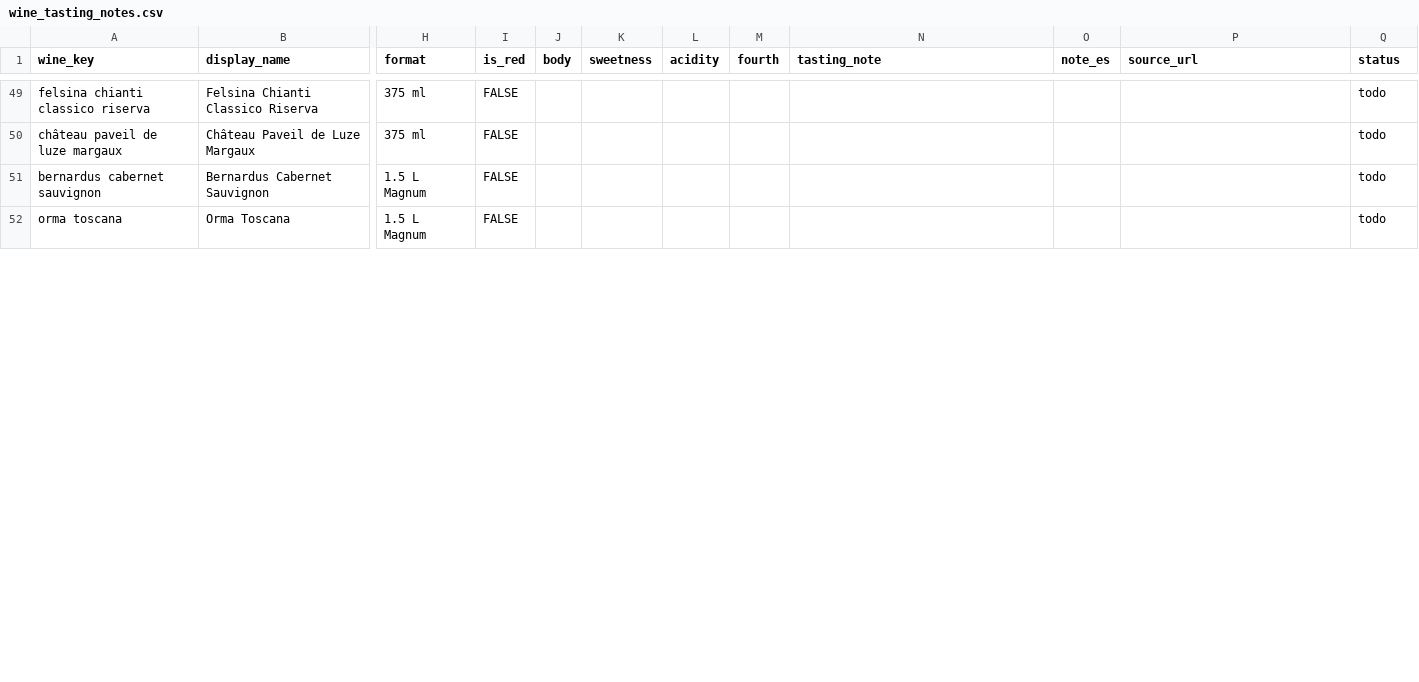
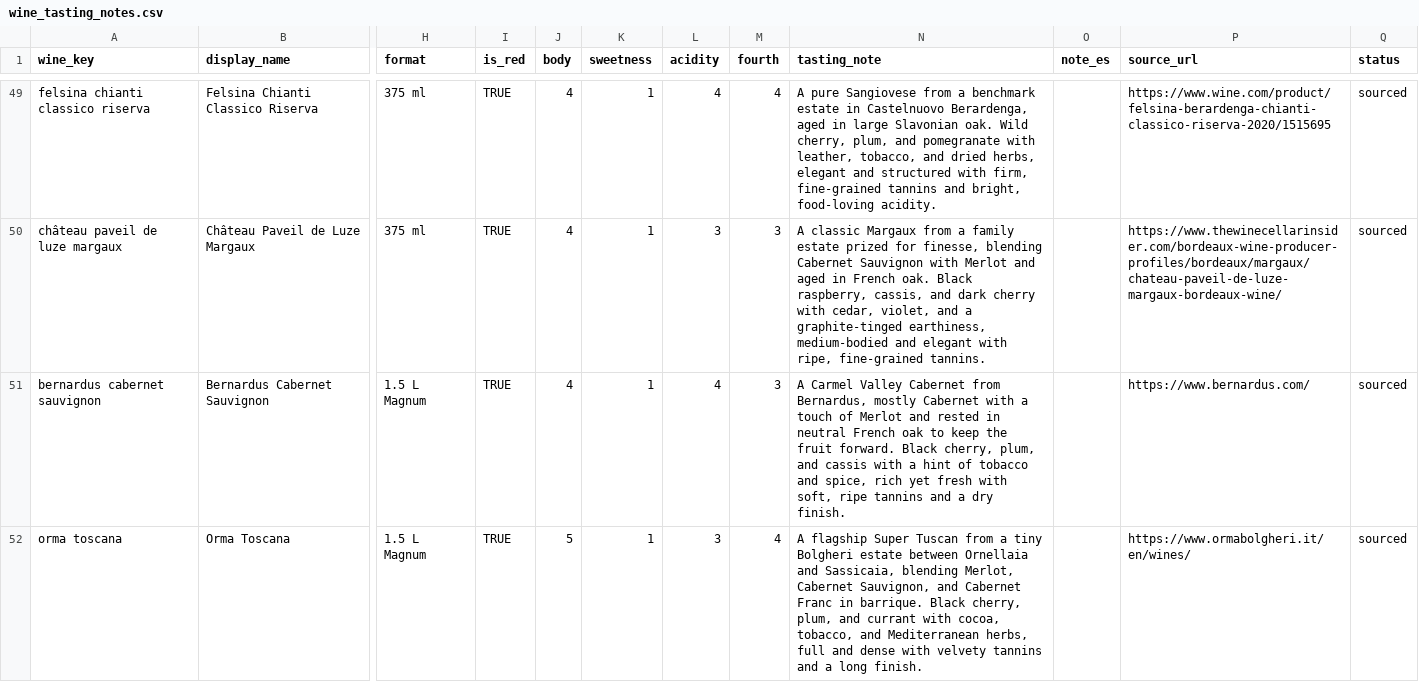
Before and after one commit to marklainsworth/Spotted-Duck-Menus, a CSV file: wine_tasting_notes.csv, drawn as a sheet; only a part is shown, gaps mark what is left out; the diff covers the shown part only; the diff names each change by its address in the sheet, - before the commit and + after, or states it on an @@ line.

```diff
--- a/wine_tasting_notes.csv
+++ b/wine_tasting_notes.csv
-I49:I52 (is_red): FALSE
+I49:I52 (is_red): TRUE
-J49:J51 (body): (empty)
+J49:J51 (body): 4
-K49:K52 (sweetness): (empty)
+K49:K52 (sweetness): 1
-L49 (acidity): (empty)
+L49 (acidity): 4
-M49 (fourth): (empty)
+M49 (fourth): 4
-N49 (tasting_note): (empty)
+N49 (tasting_note): A pure Sangiovese from a benchmark estate in Castelnuovo Berardenga, aged in large Slavonian oak. Wild cherry, plum, and pomegranate with leather, tobacco, and dried herbs, elegant and structured with firm, fine-grained tannins and bright, food-loving acidity.
-P49 (source_url): (empty)
+P49 (source_url): https://www.wine.com/product/felsina-berardenga-chianti-classico-riserva-2020/1515695
-Q49:Q52 (status): todo
+Q49:Q52 (status): sourced
-L50 (acidity): (empty)
+L50 (acidity): 3
-M50:M51 (fourth): (empty)
+M50:M51 (fourth): 3
-N50 (tasting_note): (empty)
+N50 (tasting_note): A classic Margaux from a family estate prized for finesse, blending Cabernet Sauvignon with Merlot and aged in French oak. Black raspberry, cassis, and dark cherry with cedar, violet, and a graphite-tinged earthiness, medium-bodied and elegant with ripe, fine-grained tannins.
-P50 (source_url): (empty)
+P50 (source_url): https://www.thewinecellarinsider.com/bordeaux-wine-producer-profiles/bordeaux/margaux/chateau-paveil-de-luze-margaux-bordeaux-wine/
-L51 (acidity): (empty)
+L51 (acidity): 4
-N51 (tasting_note): (empty)
+N51 (tasting_note): A Carmel Valley Cabernet from Bernardus, mostly Cabernet with a touch of Merlot and rested in neutral French oak to keep the fruit forward. Black cherry, plum, and cassis with a hint of tobacco and spice, rich yet fresh with soft, ripe tannins and a dry finish.
-P51 (source_url): (empty)
+P51 (source_url): https://www.bernardus.com/
-J52 (body): (empty)
+J52 (body): 5
-L52 (acidity): (empty)
+L52 (acidity): 3
-M52 (fourth): (empty)
+M52 (fourth): 4
-N52 (tasting_note): (empty)
+N52 (tasting_note): A flagship Super Tuscan from a tiny Bolgheri estate between Ornellaia and Sassicaia, blending Merlot, Cabernet Sauvignon, and Cabernet Franc in barrique. Black cherry, plum, and currant with cocoa, tobacco, and Mediterranean herbs, full and dense with velvety tannins and a long finish.
-P52 (source_url): (empty)
+P52 (source_url): https://www.ormabolgheri.it/en/wines/
```
Also changed, not shown: 108 edited cells elsewhere in this file.
